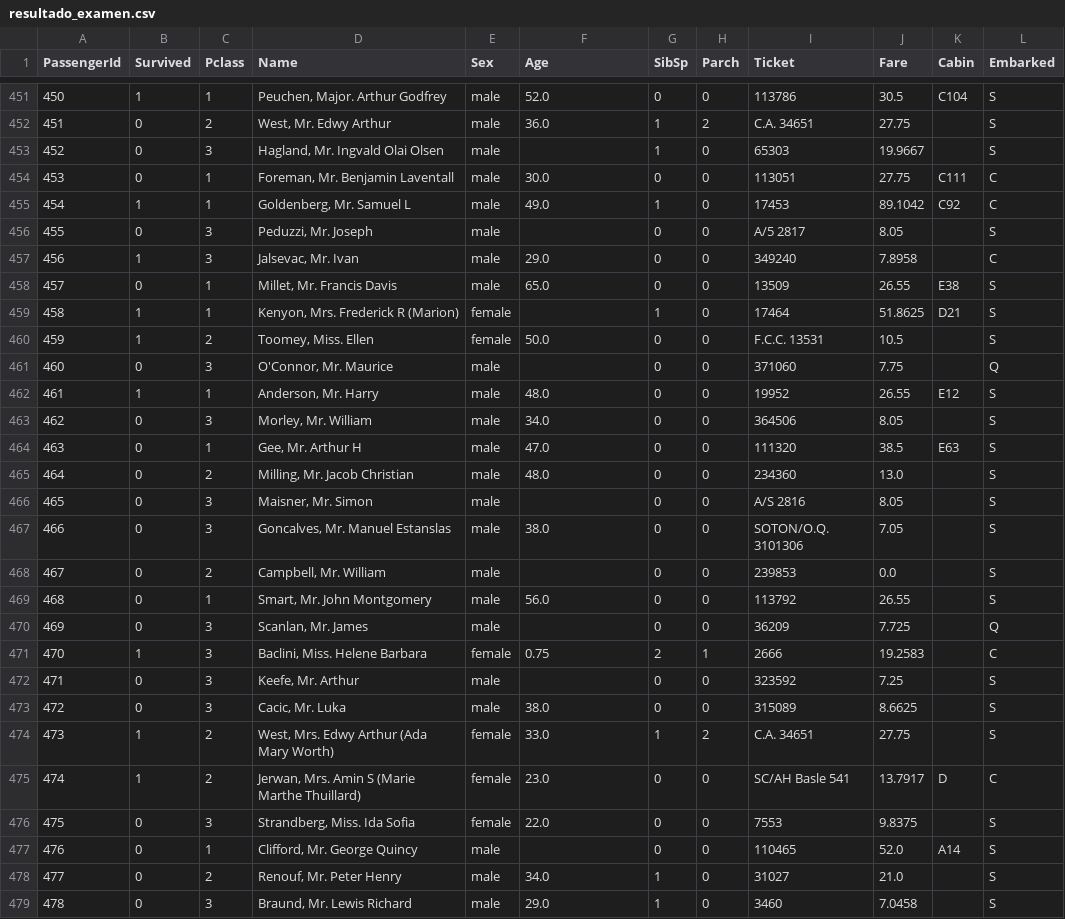
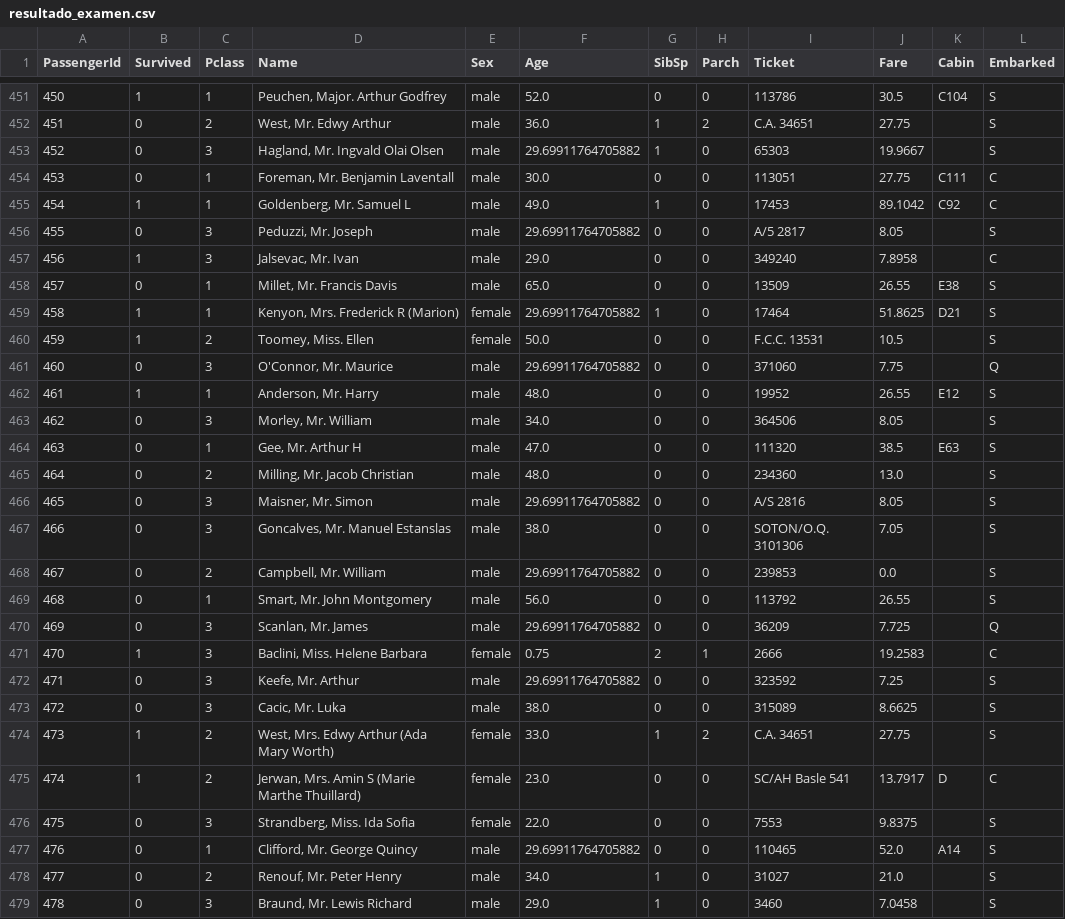
Before and after one commit to alexis77710/machine-learning-introduccion, a CSV file: resultado_examen.csv, drawn as a sheet; only a part is shown, gaps mark what is left out; the diff covers the shown part only.

```diff
--- a/resultado_examen.csv
+++ b/resultado_examen.csv
@@ -452,11 +452,11 @@ PassengerId,Survived,Pclass,Name,Sex,Age,SibSp,Parch,Ticket,Fare,Cabin,Embarked
 451,0,2,"West, Mr. Edwy Arthur",male,36.0,1,2,C.A. 34651,27.75,,S
-452,0,3,"Hagland, Mr. Ingvald Olai Olsen",male,,1,0,65303,19.9667,,S
+452,0,3,"Hagland, Mr. Ingvald Olai Olsen",male,29.69911764705882,1,0,65303,19.9667,,S
 453,0,1,"Foreman, Mr. Benjamin Laventall",male,30.0,0,0,113051,27.75,C111,C
 454,1,1,"Goldenberg, Mr. Samuel L",male,49.0,1,0,17453,89.1042,C92,C
-455,0,3,"Peduzzi, Mr. Joseph",male,,0,0,A/5 2817,8.05,,S
+455,0,3,"Peduzzi, Mr. Joseph",male,29.69911764705882,0,0,A/5 2817,8.05,,S
 456,1,3,"Jalsevac, Mr. Ivan",male,29.0,0,0,349240,7.8958,,C
 457,0,1,"Millet, Mr. Francis Davis",male,65.0,0,0,13509,26.55,E38,S
-458,1,1,"Kenyon, Mrs. Frederick R (Marion)",female,,1,0,17464,51.8625,D21,S
+458,1,1,"Kenyon, Mrs. Frederick R (Marion)",female,29.69911764705882,1,0,17464,51.8625,D21,S
 459,1,2,"Toomey, Miss. Ellen",female,50.0,0,0,F.C.C. 13531,10.5,,S
-460,0,3,"O'Connor, Mr. Maurice",male,,0,0,371060,7.75,,Q
+460,0,3,"O'Connor, Mr. Maurice",male,29.69911764705882,0,0,371060,7.75,,Q
 461,1,1,"Anderson, Mr. Harry",male,48.0,0,0,19952,26.55,E12,S
@@ -465,9 +465,9 @@ PassengerId,Survived,Pclass,Name,Sex,Age,SibSp,Parch,Ticket,Fare,Cabin,Embarked
 464,0,2,"Milling, Mr. Jacob Christian",male,48.0,0,0,234360,13.0,,S
-465,0,3,"Maisner, Mr. Simon",male,,0,0,A/S 2816,8.05,,S
+465,0,3,"Maisner, Mr. Simon",male,29.69911764705882,0,0,A/S 2816,8.05,,S
 466,0,3,"Goncalves, Mr. Manuel Estanslas",male,38.0,0,0,SOTON/O.Q. 3101306,7.05,,S
-467,0,2,"Campbell, Mr. William",male,,0,0,239853,0.0,,S
+467,0,2,"Campbell, Mr. William",male,29.69911764705882,0,0,239853,0.0,,S
 468,0,1,"Smart, Mr. John Montgomery",male,56.0,0,0,113792,26.55,,S
-469,0,3,"Scanlan, Mr. James",male,,0,0,36209,7.725,,Q
+469,0,3,"Scanlan, Mr. James",male,29.69911764705882,0,0,36209,7.725,,Q
 470,1,3,"Baclini, Miss. Helene Barbara",female,0.75,2,1,2666,19.2583,,C
-471,0,3,"Keefe, Mr. Arthur",male,,0,0,323592,7.25,,S
+471,0,3,"Keefe, Mr. Arthur",male,29.69911764705882,0,0,323592,7.25,,S
 472,0,3,"Cacic, Mr. Luka",male,38.0,0,0,315089,8.6625,,S
@@ -476,3 +476,3 @@ PassengerId,Survived,Pclass,Name,Sex,Age,SibSp,Parch,Ticket,Fare,Cabin,Embarked
 475,0,3,"Strandberg, Miss. Ida Sofia",female,22.0,0,0,7553,9.8375,,S
-476,0,1,"Clifford, Mr. George Quincy",male,,0,0,110465,52.0,A14,S
+476,0,1,"Clifford, Mr. George Quincy",male,29.69911764705882,0,0,110465,52.0,A14,S
 477,0,2,"Renouf, Mr. Peter Henry",male,34.0,1,0,31027,21.0,,S
```
Also changed, not shown: 168 edited cells elsewhere in this file, 4 other files.
